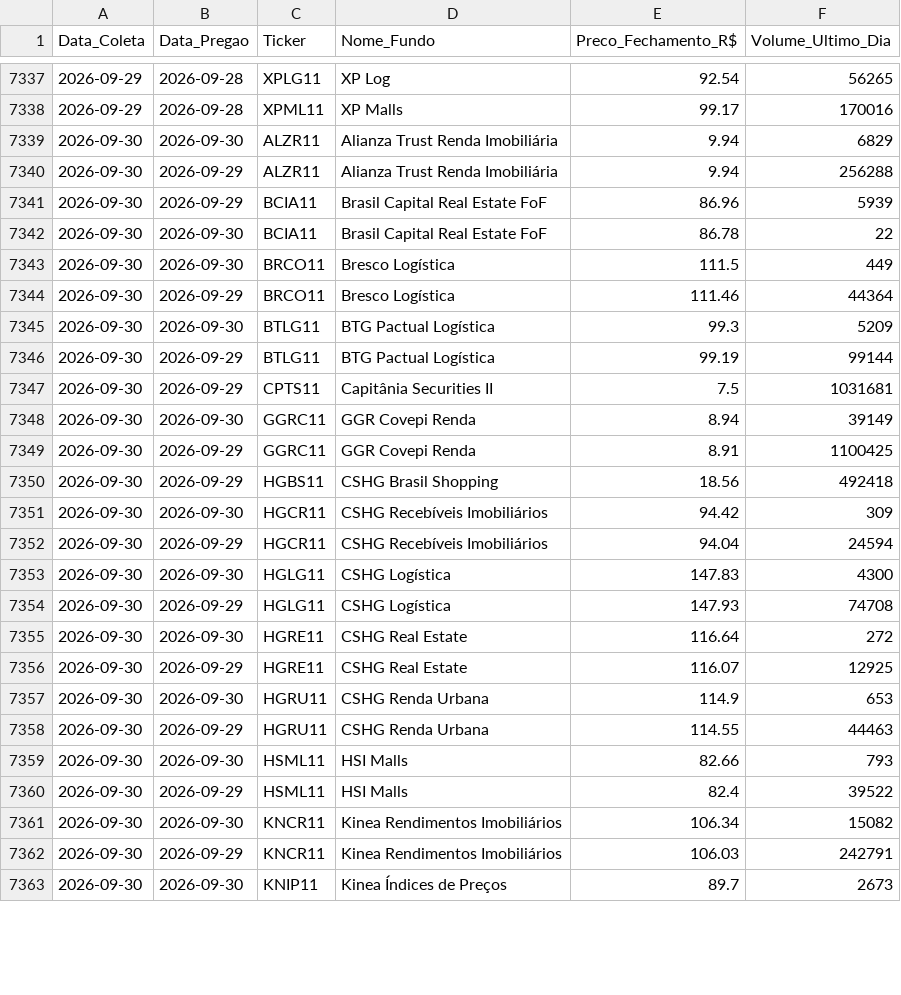
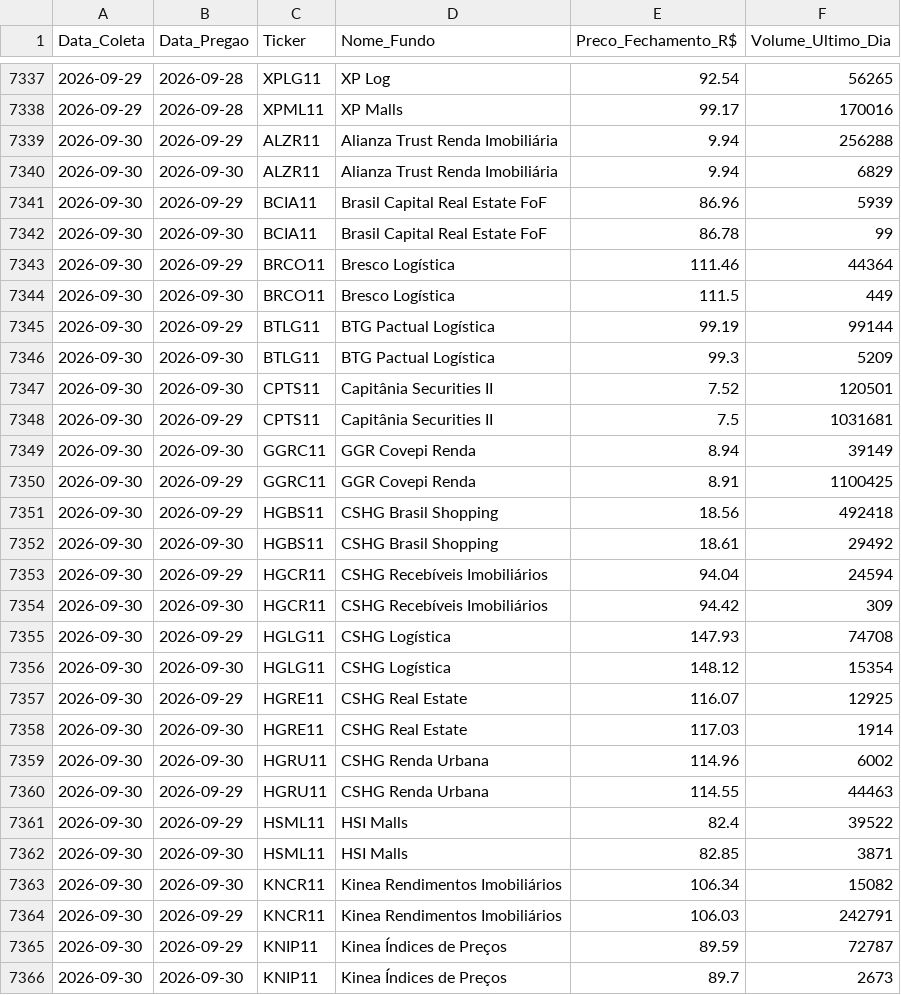
Before and after one commit to GuiVeiga04/Site-Analise-FIIs, a CSV file: base_fiis_historico.csv, drawn as a sheet; only a part is shown, gaps mark what is left out; the diff covers the shown part only.

```diff
--- a/base_fiis_historico.csv
+++ b/base_fiis_historico.csv
@@ -7338,10 +7338,11 @@
 2026-09-29;2026-09-28;XPML11;XP Malls;99.17;170016
+2026-09-30;2026-09-29;ALZR11;Alianza Trust Renda Imobiliária;9.94;256288
 2026-09-30;2026-09-30;ALZR11;Alianza Trust Renda Imobiliária;9.94;6829
-2026-09-30;2026-09-29;ALZR11;Alianza Trust Renda Imobiliária;9.94;256288
 2026-09-30;2026-09-29;BCIA11;Brasil Capital Real Estate FoF;86.96;5939
-2026-09-30;2026-09-30;BCIA11;Brasil Capital Real Estate FoF;86.78;22
+2026-09-30;2026-09-30;BCIA11;Brasil Capital Real Estate FoF;86.78;99
+2026-09-30;2026-09-29;BRCO11;Bresco Logística;111.46;44364
 2026-09-30;2026-09-30;BRCO11;Bresco Logística;111.5;449
-2026-09-30;2026-09-29;BRCO11;Bresco Logística;111.46;44364
+2026-09-30;2026-09-29;BTLG11;BTG Pactual Logística;99.19;99144
 2026-09-30;2026-09-30;BTLG11;BTG Pactual Logística;99.3;5209
-2026-09-30;2026-09-29;BTLG11;BTG Pactual Logística;99.19;99144
+2026-09-30;2026-09-30;CPTS11;Capitânia Securities II;7.52;120501
 2026-09-30;2026-09-29;CPTS11;Capitânia Securities II;7.5;1031681
@@ -7350,14 +7351,16 @@
 2026-09-30;2026-09-29;HGBS11;CSHG Brasil Shopping;18.56;492418
+2026-09-30;2026-09-30;HGBS11;CSHG Brasil Shopping;18.61;29492
+2026-09-30;2026-09-29;HGCR11;CSHG Recebíveis Imobiliários;94.04;24594
 2026-09-30;2026-09-30;HGCR11;CSHG Recebíveis Imobiliários;94.42;309
-2026-09-30;2026-09-29;HGCR11;CSHG Recebíveis Imobiliários;94.04;24594
-2026-09-30;2026-09-30;HGLG11;CSHG Logística;147.83;4300
 2026-09-30;2026-09-29;HGLG11;CSHG Logística;147.93;74708
-2026-09-30;2026-09-30;HGRE11;CSHG Real Estate;116.64;272
+2026-09-30;2026-09-30;HGLG11;CSHG Logística;148.12;15354
 2026-09-30;2026-09-29;HGRE11;CSHG Real Estate;116.07;12925
-2026-09-30;2026-09-30;HGRU11;CSHG Renda Urbana;114.9;653
+2026-09-30;2026-09-30;HGRE11;CSHG Real Estate;117.03;1914
+2026-09-30;2026-09-30;HGRU11;CSHG Renda Urbana;114.96;6002
 2026-09-30;2026-09-29;HGRU11;CSHG Renda Urbana;114.55;44463
-2026-09-30;2026-09-30;HSML11;HSI Malls;82.66;793
 2026-09-30;2026-09-29;HSML11;HSI Malls;82.4;39522
+2026-09-30;2026-09-30;HSML11;HSI Malls;82.85;3871
 2026-09-30;2026-09-30;KNCR11;Kinea Rendimentos Imobiliários;106.34;15082
 2026-09-30;2026-09-29;KNCR11;Kinea Rendimentos Imobiliários;106.03;242791
+2026-09-30;2026-09-29;KNIP11;Kinea Índices de Preços;89.59;72787
 2026-09-30;2026-09-30;KNIP11;Kinea Índices de Preços;89.7;2673
```
Also changed, not shown: 2 added rows, 63 moved rows and 7 edited cells elsewhere in this file, 4 other files.
